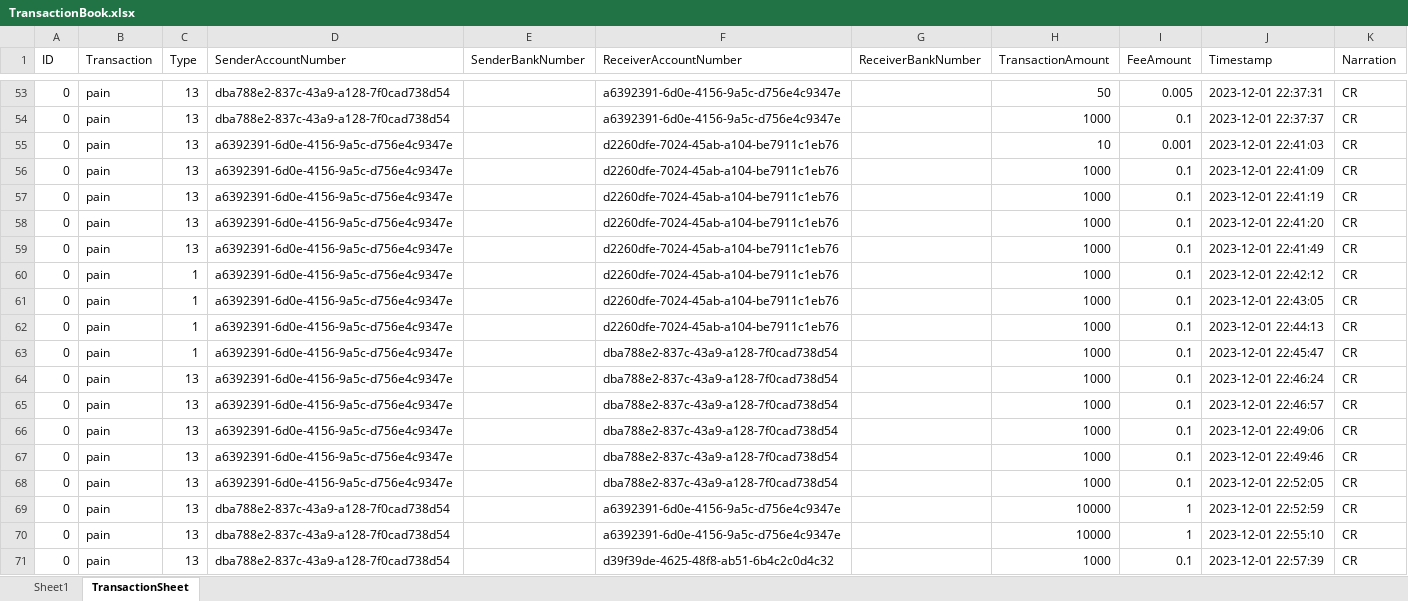
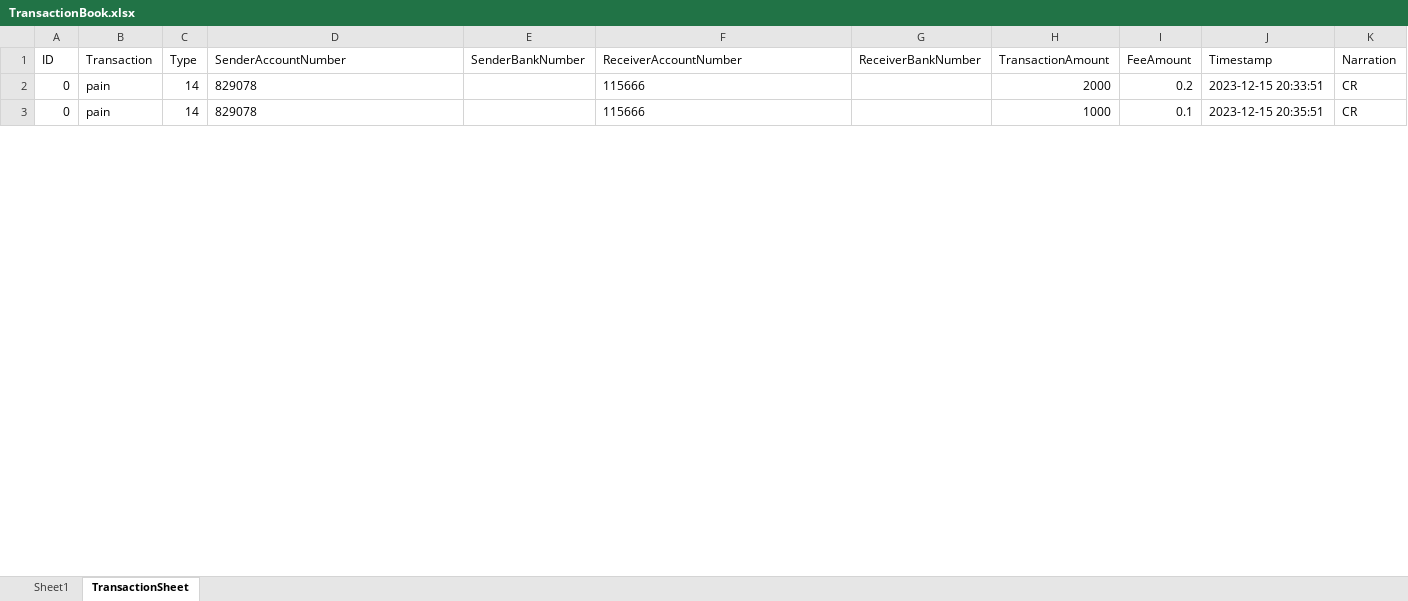
Before and after one commit to ebitezion/noveau_galaxy, an Excel workbook: cmd/web/static/files/TransactionBook.xlsx, sheet TransactionSheet, drawn as a sheet; only a part is shown, gaps mark what is left out; values as stored, in another font and other column widths than the file's, no borders; removed rows and columns are numbered as before the commit, all else as after; the diff covers the shown part only; the diff names each change by its address in the sheet, - before the commit and + after, or states it on an @@ line.

```diff
--- a/cmd/web/static/files/TransactionBook.xlsx (sheet TransactionSheet)
+++ b/cmd/web/static/files/TransactionBook.xlsx (sheet TransactionSheet)
-C2 (Type): 13
+C2 (Type): 14
-D2 (SenderAccountNumber): dba788e2-837c-43a9-a128-7f0cad738d54
+D2 (SenderAccountNumber): 829078
-F2 (ReceiverAccountNumber): a6392391-6d0e-4156-9a5c-d756e4c9347e
+F2 (ReceiverAccountNumber): 115666
-H2 (TransactionAmount): 50
+H2 (TransactionAmount): 2000
-I2 (FeeAmount): 0.005
+I2 (FeeAmount): 0.2
-J2 (Timestamp): 2023-12-01 22:37:31
+J2 (Timestamp): 2023-12-15 20:33:51
-row 54: 0 | pain | 13 | dba788e2-837c-43a9-a128-7f0cad738d54 |  | a6392391-6d0e-4156-9a5c-d756e4c9347e |  | 1000 | 0.1 | 2023-12-01 22:37:37 | CR
-row 55: 0 | pain | 13 | a6392391-6d0e-4156-9a5c-d756e4c9347e |  | d2260dfe-7024-45ab-a104-be7911c1eb76 |  | 10 | 0.001 | 2023-12-01 22:41:03 | CR
-row 56: 0 | pain | 13 | a6392391-6d0e-4156-9a5c-d756e4c9347e |  | d2260dfe-7024-45ab-a104-be7911c1eb76 |  | 1000 | 0.1 | 2023-12-01 22:41:09 | CR
-row 57: 0 | pain | 13 | a6392391-6d0e-4156-9a5c-d756e4c9347e |  | d2260dfe-7024-45ab-a104-be7911c1eb76 |  | 1000 | 0.1 | 2023-12-01 22:41:19 | CR
-row 58: 0 | pain | 13 | a6392391-6d0e-4156-9a5c-d756e4c9347e |  | d2260dfe-7024-45ab-a104-be7911c1eb76 |  | 1000 | 0.1 | 2023-12-01 22:41:20 | CR
-row 59: 0 | pain | 13 | a6392391-6d0e-4156-9a5c-d756e4c9347e |  | d2260dfe-7024-45ab-a104-be7911c1eb76 |  | 1000 | 0.1 | 2023-12-01 22:41:49 | CR
-row 60: 0 | pain | 1 | a6392391-6d0e-4156-9a5c-d756e4c9347e |  | d2260dfe-7024-45ab-a104-be7911c1eb76 |  | 1000 | 0.1 | 2023-12-01 22:42:12 | CR
-row 61: 0 | pain | 1 | a6392391-6d0e-4156-9a5c-d756e4c9347e |  | d2260dfe-7024-45ab-a104-be7911c1eb76 |  | 1000 | 0.1 | 2023-12-01 22:43:05 | CR
-row 62: 0 | pain | 1 | a6392391-6d0e-4156-9a5c-d756e4c9347e |  | d2260dfe-7024-45ab-a104-be7911c1eb76 |  | 1000 | 0.1 | 2023-12-01 22:44:13 | CR
-row 63: 0 | pain | 1 | a6392391-6d0e-4156-9a5c-d756e4c9347e |  | dba788e2-837c-43a9-a128-7f0cad738d54 |  | 1000 | 0.1 | 2023-12-01 22:45:47 | CR
-row 64: 0 | pain | 13 | a6392391-6d0e-4156-9a5c-d756e4c9347e |  | dba788e2-837c-43a9-a128-7f0cad738d54 |  | 1000 | 0.1 | 2023-12-01 22:46:24 | CR
-row 65: 0 | pain | 13 | a6392391-6d0e-4156-9a5c-d756e4c9347e |  | dba788e2-837c-43a9-a128-7f0cad738d54 |  | 1000 | 0.1 | 2023-12-01 22:46:57 | CR
-row 66: 0 | pain | 13 | a6392391-6d0e-4156-9a5c-d756e4c9347e |  | dba788e2-837c-43a9-a128-7f0cad738d54 |  | 1000 | 0.1 | 2023-12-01 22:49:06 | CR
-row 67: 0 | pain | 13 | a6392391-6d0e-4156-9a5c-d756e4c9347e |  | dba788e2-837c-43a9-a128-7f0cad738d54 |  | 1000 | 0.1 | 2023-12-01 22:49:46 | CR
-row 68: 0 | pain | 13 | a6392391-6d0e-4156-9a5c-d756e4c9347e |  | dba788e2-837c-43a9-a128-7f0cad738d54 |  | 1000 | 0.1 | 2023-12-01 22:52:05 | CR
-row 69: 0 | pain | 13 | dba788e2-837c-43a9-a128-7f0cad738d54 |  | a6392391-6d0e-4156-9a5c-d756e4c9347e |  | 10000 | 1 | 2023-12-01 22:52:59 | CR
-row 70: 0 | pain | 13 | dba788e2-837c-43a9-a128-7f0cad738d54 |  | a6392391-6d0e-4156-9a5c-d756e4c9347e |  | 10000 | 1 | 2023-12-01 22:55:10 | CR
-C3 (Type): 13
+C3 (Type): 14
-D3 (SenderAccountNumber): dba788e2-837c-43a9-a128-7f0cad738d54
+D3 (SenderAccountNumber): 829078
-F3 (ReceiverAccountNumber): d39f39de-4625-48f8-ab51-6b4c2c0d4c32
+F3 (ReceiverAccountNumber): 115666
-J3 (Timestamp): 2023-12-01 22:57:39
+J3 (Timestamp): 2023-12-15 20:35:51
```
Also changed, not shown: 169 removed rows and 54 edited cells elsewhere in this sheet, 34 other files.
